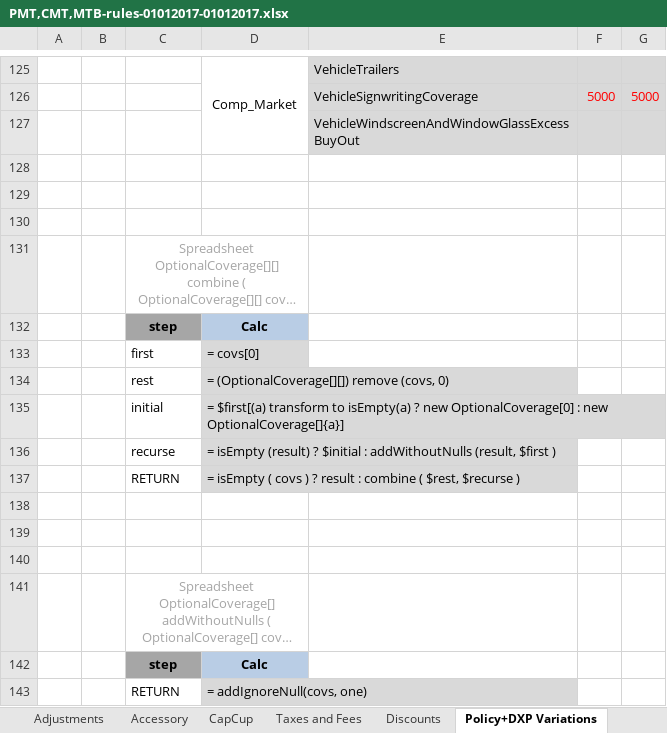
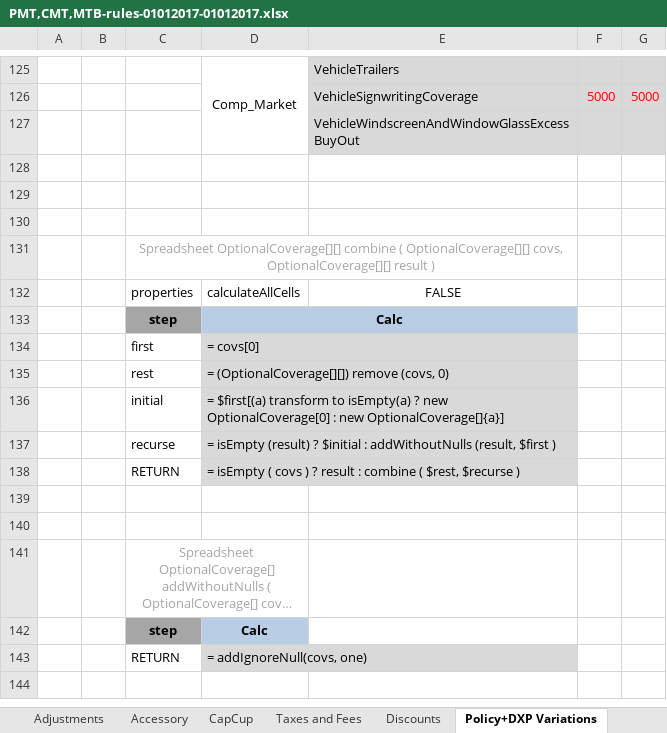
Before and after one commit to epoyasok/openl-raters, an Excel workbook: DESIGN/rules/Tower Motor Rater/PMT,CMT,MTB-rules-01012017-01012017.xlsx, sheet Policy+DXP Variations, drawn as a sheet; only a part is shown, gaps mark what is left out; long unchanged cells end in …; values as stored, in another font and other column widths than the file's, no borders; removed rows and columns are numbered as before the commit, all else as after; the diff names each change by its address in the sheet, - before the commit and + after, or states it on an @@ line.

Commit message:
Project Tower Motor Rater is saved. Fixed null issue Author: DEFAULT. Type: SAVE.

```diff
--- a/DESIGN/rules/Tower Motor Rater/PMT,CMT,MTB-rules-01012017-01012017.xlsx (sheet Policy+DXP Variations)
+++ b/DESIGN/rules/Tower Motor Rater/PMT,CMT,MTB-rules-01012017-01012017.xlsx (sheet Policy+DXP Variations)
-C131:D131 merged
+C131:E131 merged
+row 132:  |  | properties | calculateAllCells | FALSE
+D133:E133 merged
+D134:E134 merged
+D135:E135 merged
+D136:E136 merged
+D137:E137 merged
+D138:E138 merged
-row 138: (empty)
```
Also changed, not shown: DESIGN/rules/Tower Motor Rater/model.xlsx.
